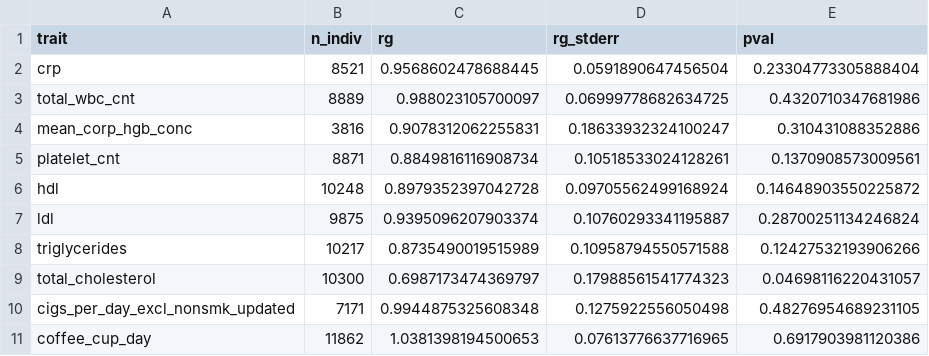
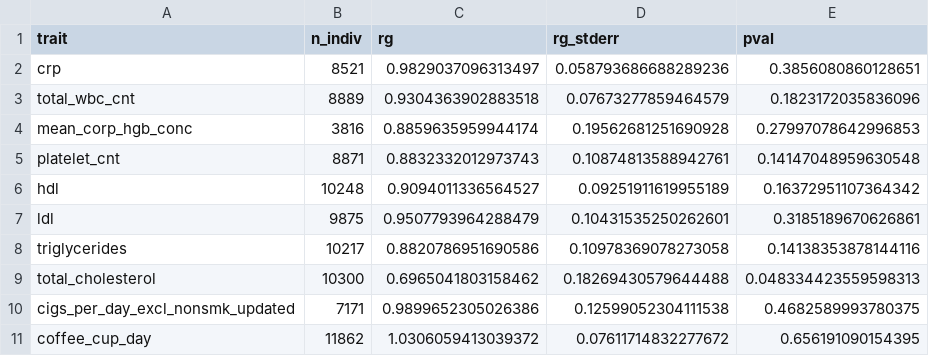
Before and after one commit to KangchengHou/admix-genet-cor, a CSV file: experiments/03-page-genome-wide/results/admix-corr.csv, drawn as a sheet; only a part is shown; the diff covers the shown part only.

Commit message:
update page genome-wide

```diff
--- a/experiments/03-page-genome-wide/results/admix-corr.csv
+++ b/experiments/03-page-genome-wide/results/admix-corr.csv
@@ -1,11 +1,11 @@
 trait,n_indiv,rg,rg_stderr,pval
-crp,8521,0.9568602478688445,0.0591890647456504,0.23304773305888404
-total_wbc_cnt,8889,0.988023105700097,0.06999778682634725,0.4320710347681986
-mean_corp_hgb_conc,3816,0.9078312062255831,0.18633932324100247,0.310431088352886
-platelet_cnt,8871,0.8849816116908734,0.10518533024128261,0.1370908573009561
-hdl,10248,0.8979352397042728,0.09705562499168924,0.14648903550225872
-ldl,9875,0.9395096207903374,0.10760293341195887,0.28700251134246824
-triglycerides,10217,0.8735490019515989,0.10958794550571588,0.12427532193906266
-total_cholesterol,10300,0.6987173474369797,0.17988561541774323,0.04698116220431057
-cigs_per_day_excl_nonsmk_updated,7171,0.9944875325608348,0.1275922556050498,0.48276954689231105
-coffee_cup_day,11862,1.0381398194500653,0.07613776637716965,0.6917903981120386
+crp,8521,0.9829037096313497,0.058793686688289236,0.3856080860128651
+total_wbc_cnt,8889,0.9304363902883518,0.07673277859464579,0.1823172035836096
+mean_corp_hgb_conc,3816,0.8859635959944174,0.19562681251690928,0.27997078642996853
+platelet_cnt,8871,0.8832332012973743,0.10874813588942761,0.14147048959630548
+hdl,10248,0.9094011336564527,0.09251911619955189,0.16372951107364342
+ldl,9875,0.9507793964288479,0.10431535250262601,0.3185189670626861
+triglycerides,10217,0.8820786951690586,0.10978369078273058,0.14138353878144116
+total_cholesterol,10300,0.6965041803158462,0.18269430579644488,0.048334423559598313
+cigs_per_day_excl_nonsmk_updated,7171,0.9899652305026386,0.12599052304111538,0.4682589993780375
+coffee_cup_day,11862,1.0306059413039372,0.07611714832277672,0.656191090154395
```
Also changed, not shown: 43 edited cells elsewhere in this file, 3 other files.
